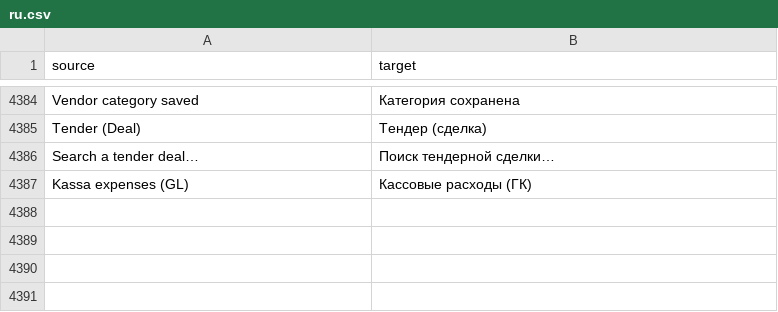
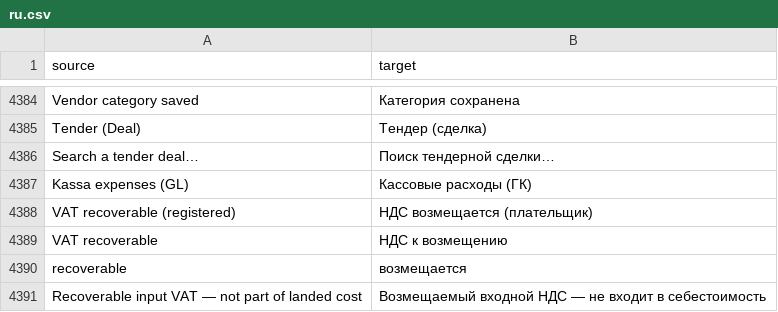
Before and after one commit to zvictory/stabler, a CSV file: stabler/translations/ru.csv, drawn as a sheet; only a part is shown, gaps mark what is left out.

```diff
--- a/stabler/translations/ru.csv
+++ b/stabler/translations/ru.csv
@@ -4387 +4387,5 @@ Search a tender deal…,Поиск тендерной сделки…
 Kassa expenses (GL),Кассовые расходы (ГК)
+VAT recoverable (registered),НДС возмещается (плательщик)
+VAT recoverable,НДС к возмещению
+recoverable,возмещается
+Recoverable input VAT — not part of landed cost,Возмещаемый входной НДС — не входит в себестоимость
```
Also changed, not shown: stabler/translations/en.csv, stabler/translations/tr.csv, 5 other files.
